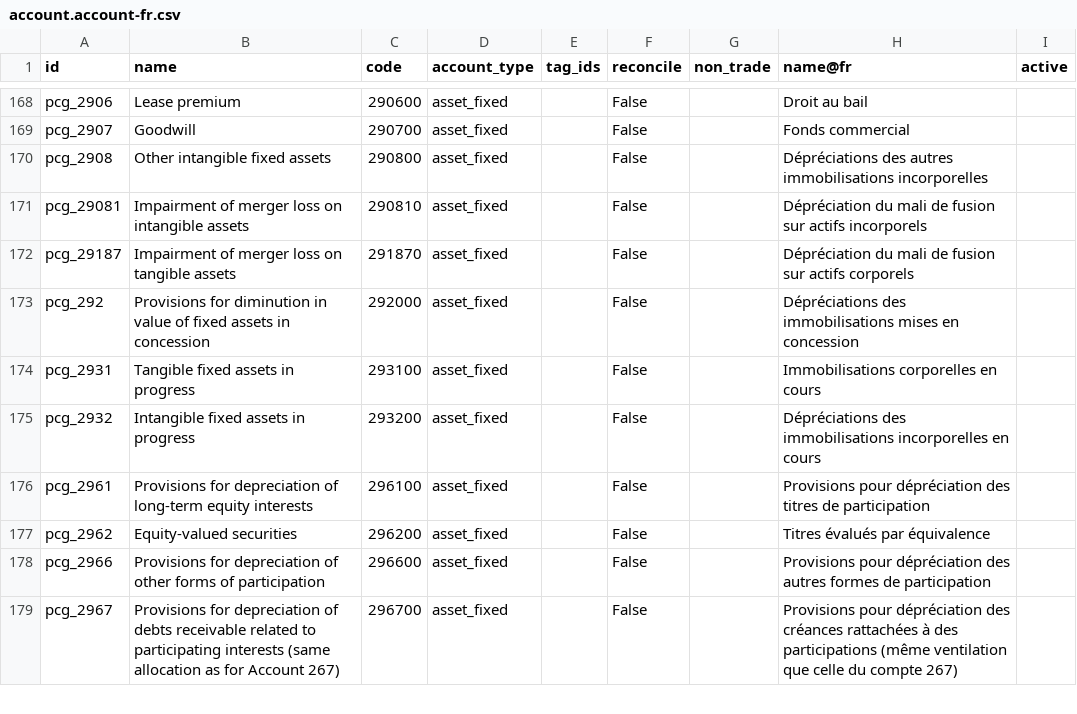
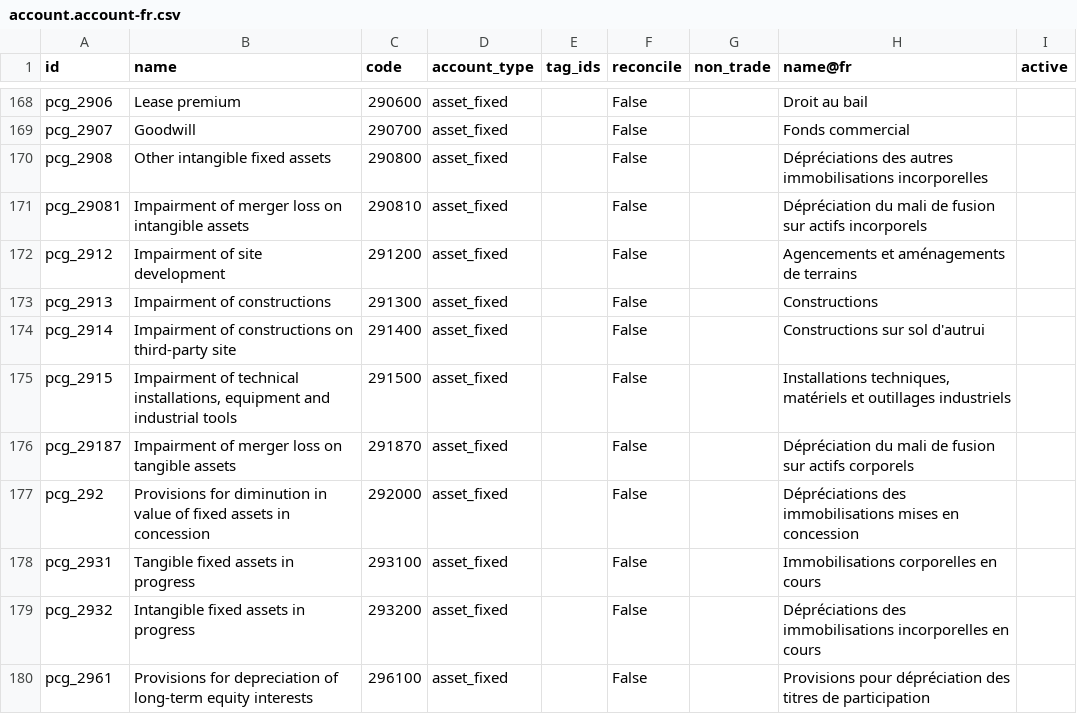
Before and after one commit to borgbuster/odoo, a CSV file: addons/l10n_fr_account/data/template/account.account-fr.csv, drawn as a sheet; only a part is shown, gaps mark what is left out; the shorter side is filled out with more unchanged rows.

Commit message:
[IMP] l10n_fr_account: add missing 291x accounts
Add the missing 2912, 2913, 2914, and 2915 accounts from the 2026 PCG
so the French chart matches the balance sheet impairment mappings for
tangible fixed assets.

task-6226138

closes odoo/odoo#265160

Related: odoo/enterprise#117689
Signed-off-by: Ali Alfie (alal) <alal@odoo.com>

```diff
--- a/addons/l10n_fr_account/data/template/account.account-fr.csv
+++ b/addons/l10n_fr_account/data/template/account.account-fr.csv
@@ -171,2 +171,6 @@
 "pcg_29081","Impairment of merger loss on intangible assets","290810","asset_fixed","","False","","Dépréciation du mali de fusion sur actifs incorporels"
+"pcg_2912","Impairment of site development","291200","asset_fixed","","False","","Agencements et aménagements de terrains"
+"pcg_2913","Impairment of constructions","291300","asset_fixed","","False","","Constructions"
+"pcg_2914","Impairment of constructions on third-party site","291400","asset_fixed","","False","","Constructions sur sol d'autrui"
+"pcg_2915","Impairment of technical installations, equipment and industrial tools","291500","asset_fixed","","False","","Installations techniques, matériels et outillages industriels"
 "pcg_29187","Impairment of merger loss on tangible assets","291870","asset_fixed","","False","","Dépréciation du mali de fusion sur actifs corporels"
```
